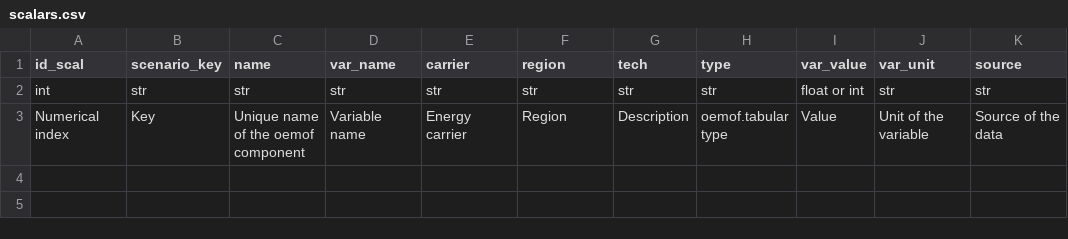
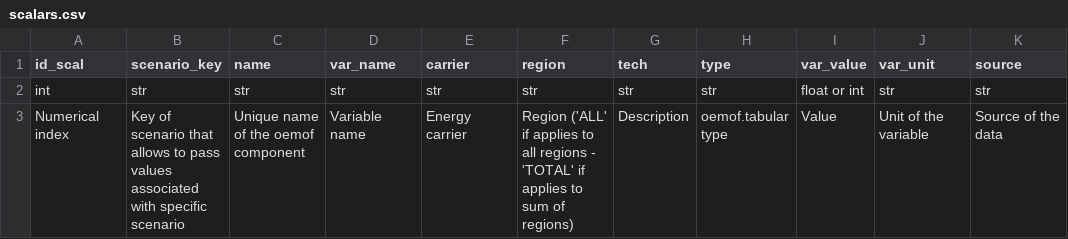
Before and after one commit to Stefanie08/Energy-System-Adlershof, a CSV file: oemof_b3/schema/scalars.csv, drawn as a sheet; only a part is shown; the diff names each change by its address in the sheet, - before the commit and + after, or states it on an @@ line.

Commit message:
Outsource attributes of schema to scalars.csv in schema directory

```diff
--- a/oemof_b3/schema/scalars.csv
+++ b/oemof_b3/schema/scalars.csv
-B3 (scenario_key): Key
+B3 (scenario_key): Key of scenario that allows to pass values associated with specific scenario
-F3 (region): Region
+F3 (region): Region ('ALL' if applies to all regions - 'TOTAL' if applies to sum of regions)
```
Also changed, not shown: 1 other file.
